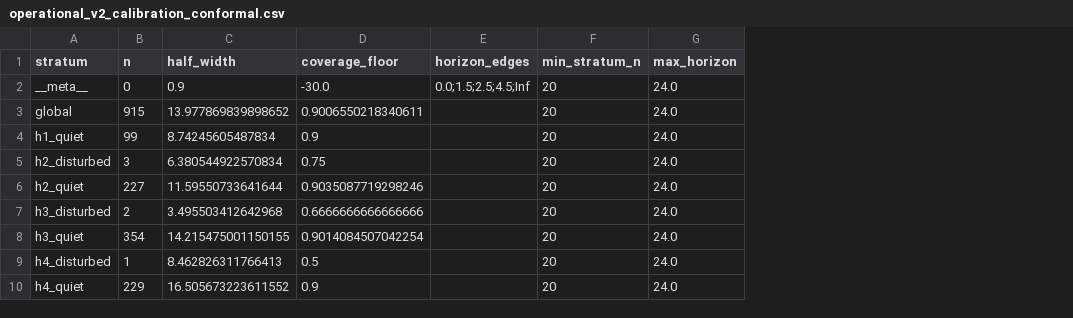
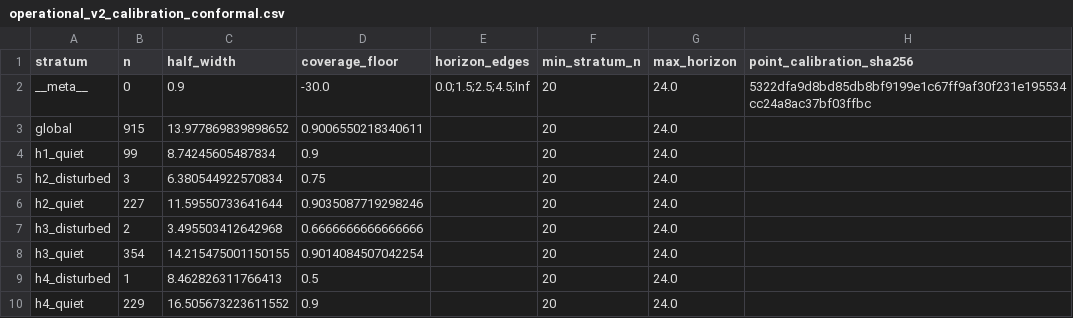
Before and after one commit to jake-w-liu/SolarSINDy.jl, a CSV file: deploy/operational_v2_calibration_conformal.csv, drawn as a sheet; the diff names each change by its address in the sheet, - before the commit and + after, or states it on an @@ line.

Commit message:
Consolidate and harden operational monitor

```diff
--- a/deploy/operational_v2_calibration_conformal.csv
+++ b/deploy/operational_v2_calibration_conformal.csv
+column H (point_calibration_sha256), row 2: 5322dfa9d8bd85db8bf9199e1c67ff9af30f231e195534cc24a8ac37bf03ffbc
```
Also changed, not shown: 56 other files.
